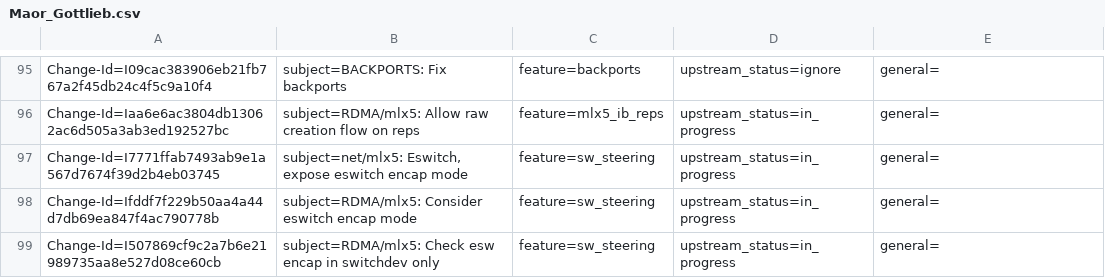
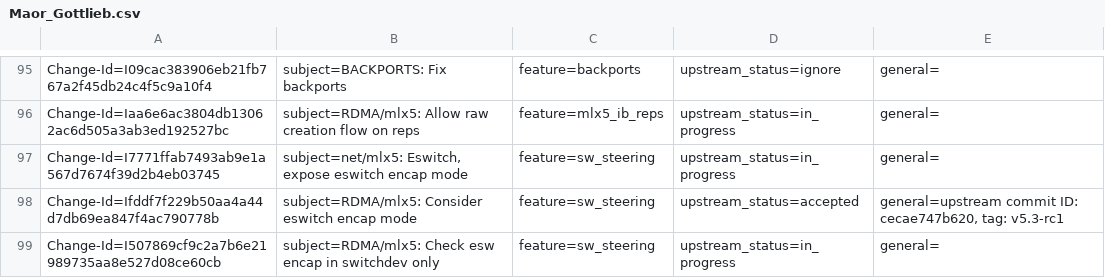
Before and after one commit to Shun-Hao/mlnx-ofa_kernel-4.6-1.0.1.1-rhel7.3, a CSV file: metadata/Maor_Gottlieb.csv, drawn as a sheet; only a part is shown, gaps mark what is left out.

```diff
--- a/metadata/Maor_Gottlieb.csv
+++ b/metadata/Maor_Gottlieb.csv
@@ -97,3 +97,3 @@ Change-Id=Iaa6e6ac3804db13062ac6d505a3ab3ed192527bc; subject=RDMA/mlx5: Allow ra
 Change-Id=I7771ffab7493ab9e1a567d7674f39d2b4eb03745; subject=net/mlx5: Eswitch, expose eswitch encap mode; feature=sw_steering; upstream_status=in_progress; general=;
-Change-Id=Ifddf7f229b50aa4a44d7db69ea847f4ac790778b; subject=RDMA/mlx5: Consider eswitch encap mode; feature=sw_steering; upstream_status=in_progress; general=;
+Change-Id=Ifddf7f229b50aa4a44d7db69ea847f4ac790778b; subject=RDMA/mlx5: Consider eswitch encap mode; feature=sw_steering; upstream_status=accepted; general=upstream commit ID: cecae747b620, tag: v5.3-rc1;
 Change-Id=I507869cf9c2a7b6e21989735aa8e527d08ce60cb; subject=RDMA/mlx5: Check esw encap in switchdev only; feature=sw_steering; upstream_status=in_progress; general=;
```
Also changed, not shown: metadata/Alaa_Hleihel.csv, metadata/Bodong_Wang.csv, 1 other file.
